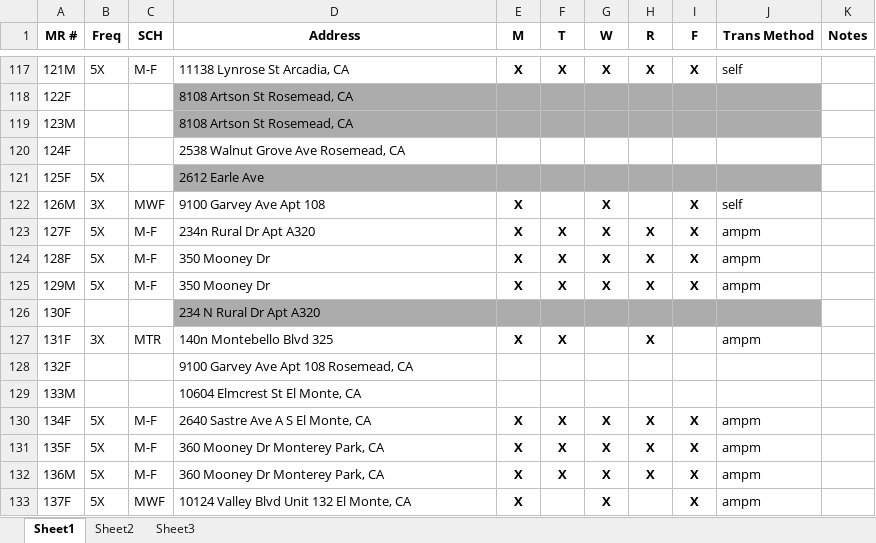
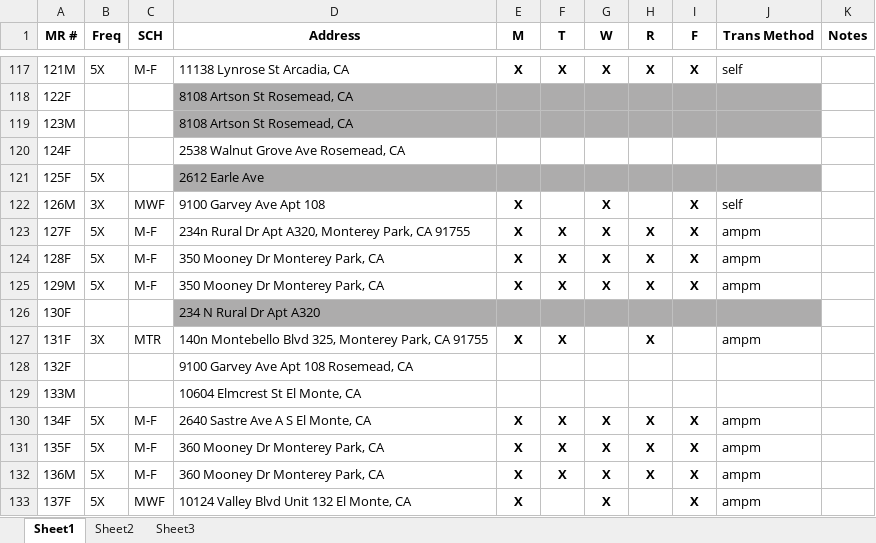
Before and after one commit to KC-Zhang/wheelTrans, an Excel workbook: src/wheeltrans/resources/TransportList.xlsx, sheet Sheet1, drawn as a sheet; only a part is shown, gaps mark what is left out; values as stored, in another font and other column widths than the file's, no borders; the diff names each change by its address in the sheet, - before the commit and + after, or states it on an @@ line.

```diff
--- a/src/wheeltrans/resources/TransportList.xlsx (sheet Sheet1)
+++ b/src/wheeltrans/resources/TransportList.xlsx (sheet Sheet1)
-D123 (Address): 234n Rural Dr Apt A320
+D123 (Address): 234n Rural Dr Apt A320, Monterey Park, CA 91755
-D124:D125 (Address): 350 Mooney Dr
+D124:D125 (Address): 350 Mooney Dr Monterey Park, CA
-D127 (Address): 140n Montebello Blvd 325
+D127 (Address): 140n Montebello Blvd 325, Monterey Park, CA 91755
```
Also changed, not shown: 10 other files.
